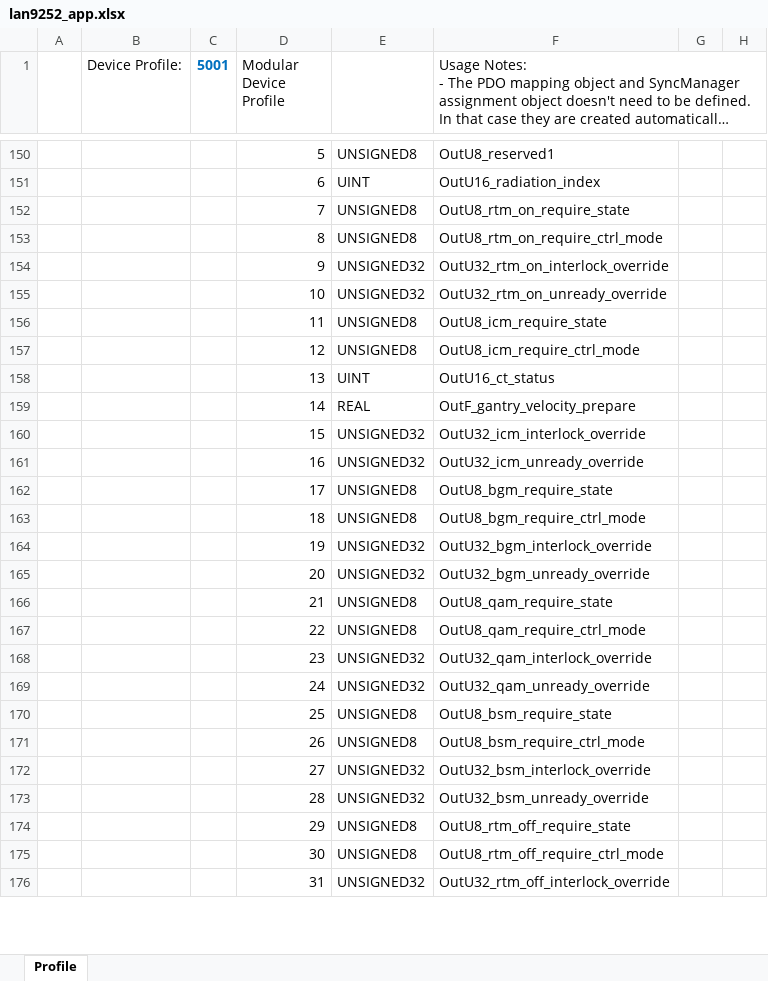
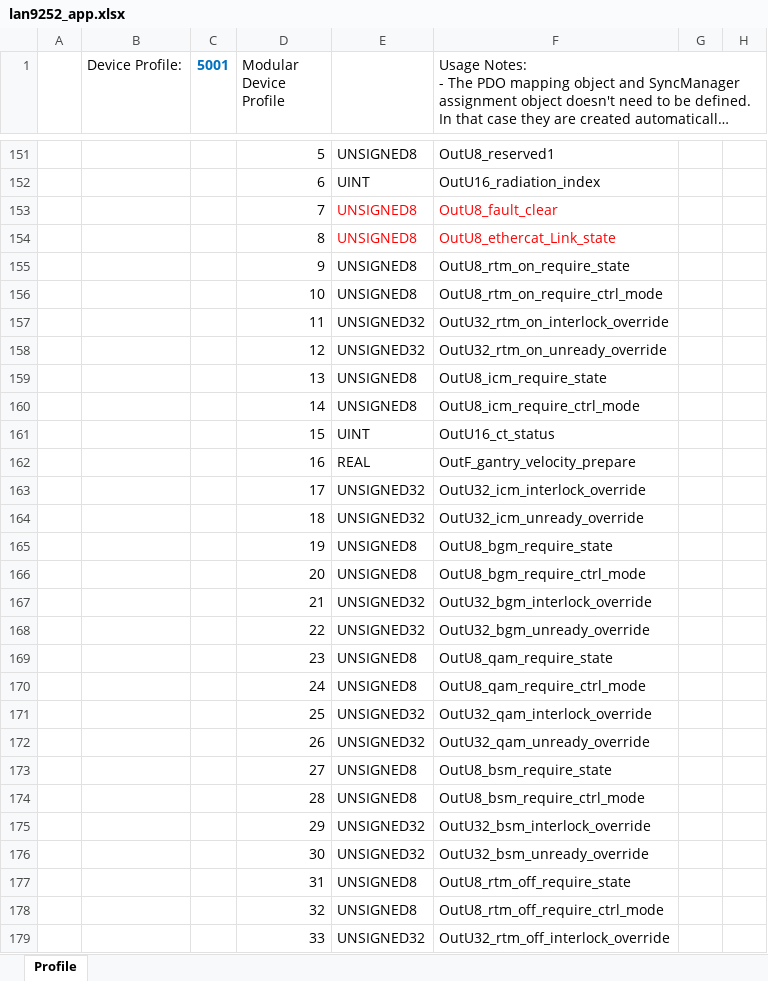
Before and after one commit to songbirdjp/CNNC_ARMCore, an Excel workbook: ArmCoreV1_QSPI/SSCProject/lan9252_app.xlsx, sheet Profile, drawn as a sheet; only a part is shown, gaps mark what is left out; long unchanged cells end in …; values as stored, in another font and other column widths than the file's, no borders; addresses are those after the commit; rows hold the shown columns only; the diff covers the shown part only; the diff names each change by its address in the sheet, - before the commit and + after, or states it on an @@ line.

```diff
--- a/ArmCoreV1_QSPI/SSCProject/lan9252_app.xlsx (sheet Profile)
+++ b/ArmCoreV1_QSPI/SSCProject/lan9252_app.xlsx (sheet Profile)
-E153:F154 text colour: black
+E153:F154 text colour: #FF0000
-F153: OutU8_rtm_on_require_state
+F153: OutU8_fault_clear
-F154: OutU8_rtm_on_require_ctrl_mode
+F154: OutU8_ethercat_Link_state
+row 155:  |  |  | 9 | UNSIGNED8 | OutU8_rtm_on_require_state
+row 156:  |  |  | 10 | UNSIGNED8 | OutU8_rtm_on_require_ctrl_mode
-D157 (Modular Device Profile): 9
+D157 (Modular Device Profile): 11
-D158 (Modular Device Profile): 10
+D158 (Modular Device Profile): 12
-D159 (Modular Device Profile): 11
+D159 (Modular Device Profile): 13
-D160 (Modular Device Profile): 12
+D160 (Modular Device Profile): 14
-D161 (Modular Device Profile): 13
+D161 (Modular Device Profile): 15
-D162 (Modular Device Profile): 14
+D162 (Modular Device Profile): 16
-D163 (Modular Device Profile): 15
+D163 (Modular Device Profile): 17
-D164 (Modular Device Profile): 16
+D164 (Modular Device Profile): 18
-D165 (Modular Device Profile): 17
+D165 (Modular Device Profile): 19
-D166 (Modular Device Profile): 18
+D166 (Modular Device Profile): 20
-D167 (Modular Device Profile): 19
+D167 (Modular Device Profile): 21
-D168 (Modular Device Profile): 20
+D168 (Modular Device Profile): 22
-D169 (Modular Device Profile): 21
+D169 (Modular Device Profile): 23
-D170 (Modular Device Profile): 22
+D170 (Modular Device Profile): 24
-D171 (Modular Device Profile): 23
+D171 (Modular Device Profile): 25
-D172 (Modular Device Profile): 24
+D172 (Modular Device Profile): 26
-D173 (Modular Device Profile): 25
+D173 (Modular Device Profile): 27
-D174 (Modular Device Profile): 26
+D174 (Modular Device Profile): 28
-D175 (Modular Device Profile): 27
+D175 (Modular Device Profile): 29
-D176 (Modular Device Profile): 28
+D176 (Modular Device Profile): 30
-D177 (Modular Device Profile): 29
+D177 (Modular Device Profile): 31
-D178 (Modular Device Profile): 30
+D178 (Modular Device Profile): 32
-D179 (Modular Device Profile): 31
+D179 (Modular Device Profile): 33
```
Also changed, not shown: other rows of this sheet, 5 other files.
